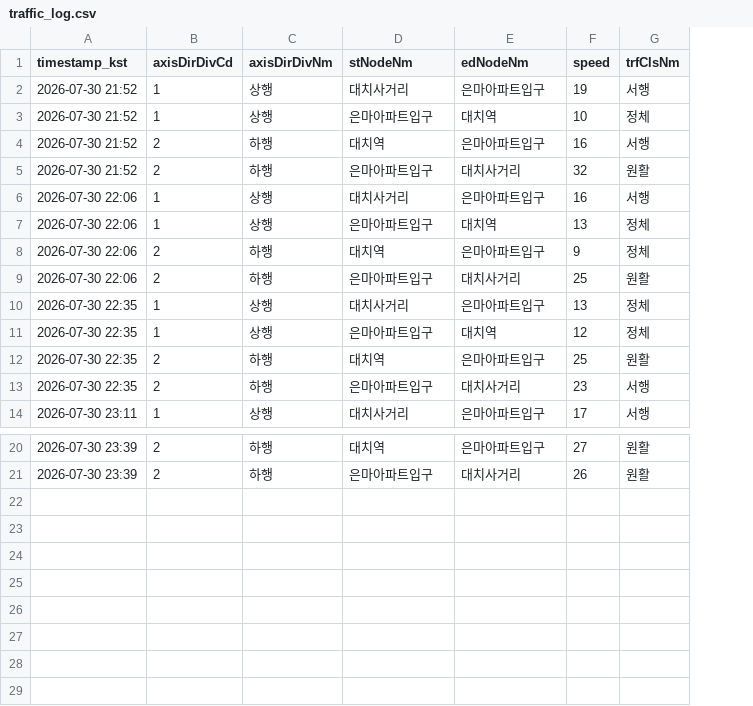
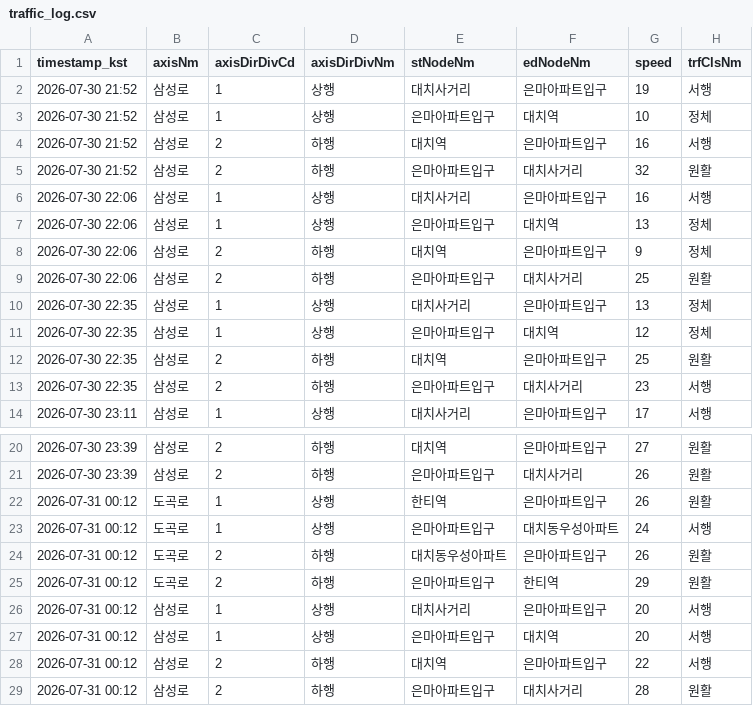
Before and after one commit to adneo-beep/eunma-traffic-monitor, a CSV file: data/traffic_log.csv, drawn as a sheet; only a part is shown, gaps mark what is left out; the diff names each change by its address in the sheet, - before the commit and + after, or states it on an @@ line.

```diff
--- a/data/traffic_log.csv
+++ b/data/traffic_log.csv
+column B (axisNm), rows 2-14: all 삼성로; rows 20-21: 삼성로 | 삼성로
+row 22: 2026-07-31 00:12 | 도곡로 | 1 | 상행 | 한티역 | 은마아파트입구 | 26 | 원활
+row 23: 2026-07-31 00:12 | 도곡로 | 1 | 상행 | 은마아파트입구 | 대치동우성아파트 | 24 | 서행
+row 24: 2026-07-31 00:12 | 도곡로 | 2 | 하행 | 대치동우성아파트 | 은마아파트입구 | 26 | 원활
+row 25: 2026-07-31 00:12 | 도곡로 | 2 | 하행 | 은마아파트입구 | 한티역 | 29 | 원활
+row 26: 2026-07-31 00:12 | 삼성로 | 1 | 상행 | 대치사거리 | 은마아파트입구 | 20 | 서행
+row 27: 2026-07-31 00:12 | 삼성로 | 1 | 상행 | 은마아파트입구 | 대치역 | 20 | 서행
+row 28: 2026-07-31 00:12 | 삼성로 | 2 | 하행 | 대치역 | 은마아파트입구 | 22 | 서행
+row 29: 2026-07-31 00:12 | 삼성로 | 2 | 하행 | 은마아파트입구 | 대치사거리 | 28 | 원활
```
Also changed, not shown: 3 other files.
